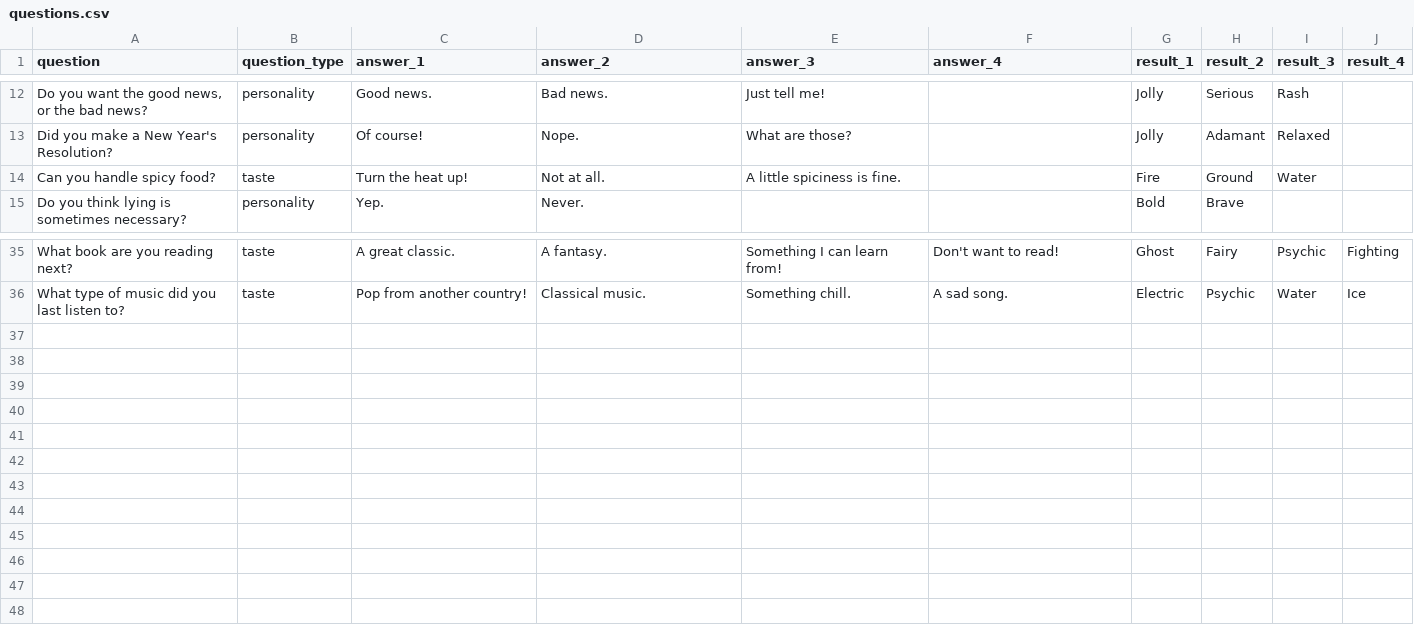
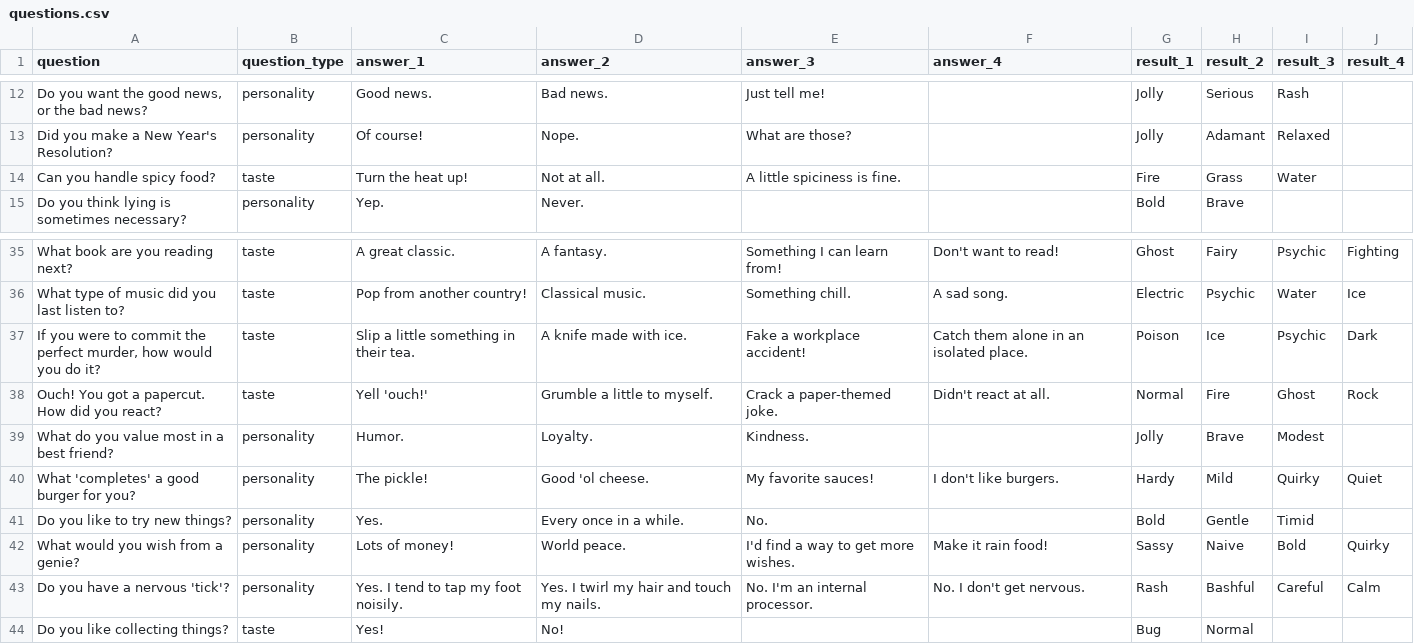
Before and after one commit to ara-gone/the-big-fat-pokemon-quiz, a CSV file: data/questions.csv, drawn as a sheet; only a part is shown, gaps mark what is left out; the diff names each change by its address in the sheet, - before the commit and + after, or states it on an @@ line.

Commit message:
ensured no repeating questions

```diff
--- a/data/questions.csv
+++ b/data/questions.csv
-H14 (result_2): Ground
+H14 (result_2): Grass
+row 37: If you were to commit the perfect murder, how would you do it? | taste | Slip a little something in their tea. | A knife made with ice. | Fake a workplace accident! | Catch them alone in an isolated place. | Poison | Ice | Psychic | Dark
+row 38: Ouch! You got a papercut. How did you react? | taste | Yell 'ouch!' | Grumble a little to myself. | Crack a paper-themed joke. | Didn't react at all. | Normal | Fire | Ghost | Rock
+row 39: What do you value most in a best friend? | personality | Humor. | Loyalty. | Kindness. |  | Jolly | Brave | Modest
+row 40: What 'completes' a good burger for you? | personality | The pickle! | Good 'ol cheese. | My favorite sauces! | I don't like burgers. | Hardy | Mild | Quirky | Quiet
+row 41: Do you like to try new things? | personality | Yes. | Every once in a while. | No. |  | Bold | Gentle | Timid
+row 42: What would you wish from a genie? | personality | Lots of money! | World peace. | I'd find a way to get more wishes. | Make it rain food! | Sassy | Naive | Bold | Quirky
+row 43: Do you have a nervous 'tick'? | personality | Yes. I tend to tap my foot noisily. | Yes. I twirl my hair and touch my nails. | No. I'm an internal processor. | No. I don't get nervous. | Rash | Bashful | Careful | Calm
+row 44: Do you like collecting things? | taste | Yes! | No! |  |  | Bug | Normal
```
Also changed, not shown: 5 other files.
